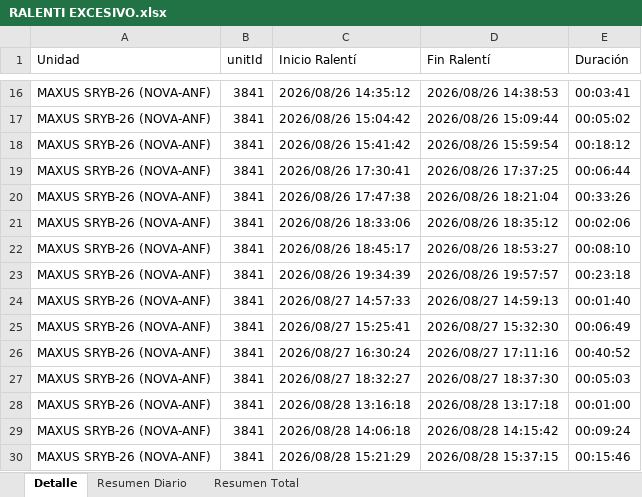
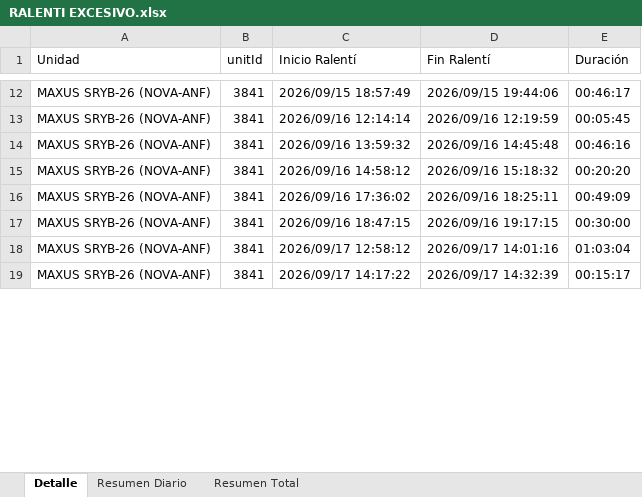
Before and after one commit to WurfelSPA/tracklink-enerfrost, an Excel workbook: RALENTI EXCESIVO.xlsx, sheet Detalle, drawn as a sheet; only a part is shown, gaps mark what is left out; values as stored, in another font and other column widths than the file's, no borders; removed rows and columns are numbered as before the commit, all else as after; the diff covers the shown part only; the diff names each change by its address in the sheet, - before the commit and + after, or states it on an @@ line.

```diff
--- a/RALENTI EXCESIVO.xlsx (sheet Detalle)
+++ b/RALENTI EXCESIVO.xlsx (sheet Detalle)
-C12 (Inicio Ralentí): 2026/08/26 14:35:12
+C12 (Inicio Ralentí): 2026/09/15 18:57:49
-D12 (Fin Ralentí): 2026/08/26 14:38:53
+D12 (Fin Ralentí): 2026/09/15 19:44:06
-E12 (Duración): 00:03:41
+E12 (Duración): 00:46:17
-C13 (Inicio Ralentí): 2026/08/26 15:04:42
+C13 (Inicio Ralentí): 2026/09/16 12:14:14
-D13 (Fin Ralentí): 2026/08/26 15:09:44
+D13 (Fin Ralentí): 2026/09/16 12:19:59
-E13 (Duración): 00:05:02
+E13 (Duración): 00:05:45
-row 18: MAXUS SRYB-26 (NOVA-ANF) | 3841 | 2026/08/26 15:41:42 | 2026/08/26 15:59:54 | 00:18:12
-C14 (Inicio Ralentí): 2026/08/26 17:30:41
+C14 (Inicio Ralentí): 2026/09/16 13:59:32
-D14 (Fin Ralentí): 2026/08/26 17:37:25
+D14 (Fin Ralentí): 2026/09/16 14:45:48
-E14 (Duración): 00:06:44
+E14 (Duración): 00:46:16
-row 20: MAXUS SRYB-26 (NOVA-ANF) | 3841 | 2026/08/26 17:47:38 | 2026/08/26 18:21:04 | 00:33:26
-C15 (Inicio Ralentí): 2026/08/26 18:33:06
+C15 (Inicio Ralentí): 2026/09/16 14:58:12
-D15 (Fin Ralentí): 2026/08/26 18:35:12
+D15 (Fin Ralentí): 2026/09/16 15:18:32
-E15 (Duración): 00:02:06
+E15 (Duración): 00:20:20
-row 22: MAXUS SRYB-26 (NOVA-ANF) | 3841 | 2026/08/26 18:45:17 | 2026/08/26 18:53:27 | 00:08:10
-row 23: MAXUS SRYB-26 (NOVA-ANF) | 3841 | 2026/08/26 19:34:39 | 2026/08/26 19:57:57 | 00:23:18
-row 24: MAXUS SRYB-26 (NOVA-ANF) | 3841 | 2026/08/27 14:57:33 | 2026/08/27 14:59:13 | 00:01:40
-row 25: MAXUS SRYB-26 (NOVA-ANF) | 3841 | 2026/08/27 15:25:41 | 2026/08/27 15:32:30 | 00:06:49
-C16 (Inicio Ralentí): 2026/08/27 16:30:24
+C16 (Inicio Ralentí): 2026/09/16 17:36:02
-D16 (Fin Ralentí): 2026/08/27 17:11:16
+D16 (Fin Ralentí): 2026/09/16 18:25:11
-E16 (Duración): 00:40:52
+E16 (Duración): 00:49:09
-row 27: MAXUS SRYB-26 (NOVA-ANF) | 3841 | 2026/08/27 18:32:27 | 2026/08/27 18:37:30 | 00:05:03
-C17 (Inicio Ralentí): 2026/08/28 13:16:18
+C17 (Inicio Ralentí): 2026/09/16 18:47:15
-D17 (Fin Ralentí): 2026/08/28 13:17:18
+D17 (Fin Ralentí): 2026/09/16 19:17:15
-E17 (Duración): 00:01:00
+E17 (Duración): 00:30:00
-C18 (Inicio Ralentí): 2026/08/28 14:06:18
+C18 (Inicio Ralentí): 2026/09/17 12:58:12
-D18 (Fin Ralentí): 2026/08/28 14:15:42
+D18 (Fin Ralentí): 2026/09/17 14:01:16
-E18 (Duración): 00:09:24
+E18 (Duración): 01:03:04
-C19 (Inicio Ralentí): 2026/08/28 15:21:29
+C19 (Inicio Ralentí): 2026/09/17 14:17:22
-D19 (Fin Ralentí): 2026/08/28 15:37:15
+D19 (Fin Ralentí): 2026/09/17 14:32:39
-E19 (Duración): 00:15:46
+E19 (Duración): 00:15:17
```
Also changed, not shown: 13 added rows, 10 removed rows and 33 edited cells elsewhere in this sheet, sheet Resumen Diario, sheet Resumen Total, INFORME EXCESOS DE VELOCIDAD.xlsx, 2 other files.
